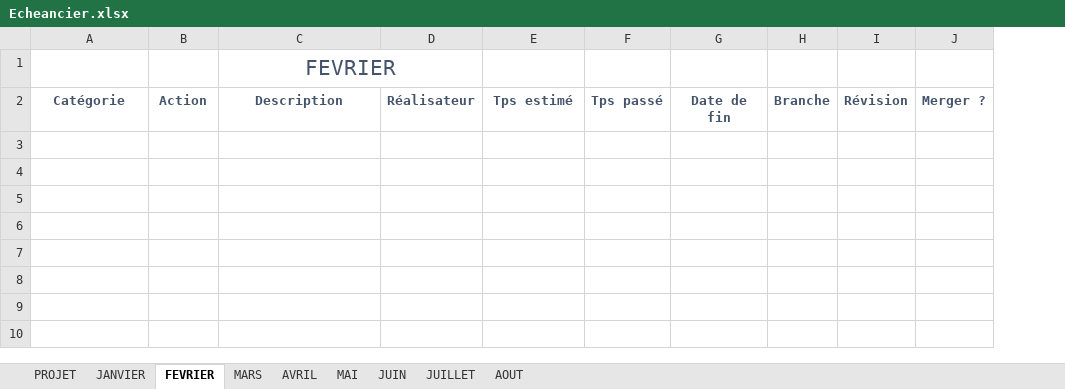
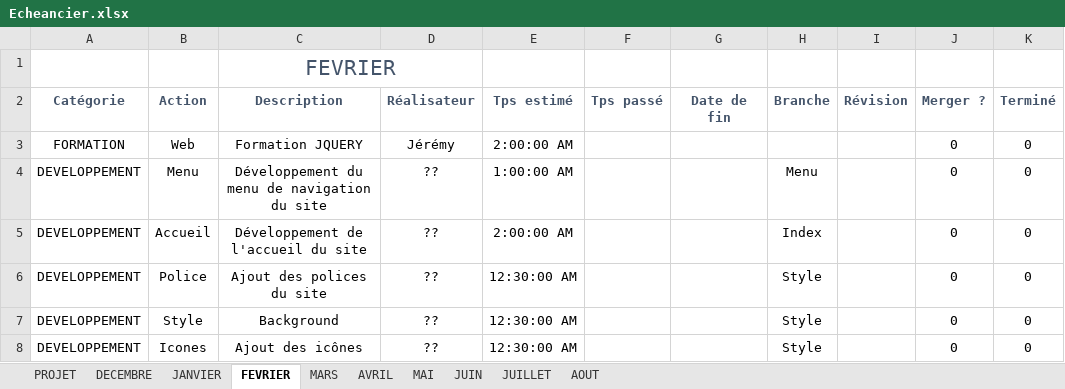
Before and after one commit to JFeremy/BBH_Website_2016_2017, an Excel workbook: Documentations/Echeancier.xlsx, sheet FEVRIER, drawn as a sheet; values as stored, in another font and other column widths than the file's, no borders; table styles not drawn; the diff names each change by its address in the sheet, - before the commit and + after, or states it on an @@ line.

```diff
--- a/Documentations/Echeancier.xlsx (sheet FEVRIER)
+++ b/Documentations/Echeancier.xlsx (sheet FEVRIER)
+sheet tab: DECEMBRE
+column K (Terminé), empty
+row 3: FORMATION | Web | Formation JQUERY | Jérémy | 2:00:00 AM |  |  |  |  | 0 | 0
+row 4: DEVELOPPEMENT | Menu | Développement du menu de navigation du site | ?? | 1:00:00 AM |  |  | Menu |  | 0 | 0
+row 5: DEVELOPPEMENT | Accueil | Développement de l'accueil du site | ?? | 2:00:00 AM |  |  | Index |  | 0 | 0
+row 6: DEVELOPPEMENT | Police | Ajout des polices du site | ?? | 12:30:00 AM |  |  | Style |  | 0 | 0
+row 7: DEVELOPPEMENT | Style | Background | ?? | 12:30:00 AM |  |  | Style |  | 0 | 0
+row 8: DEVELOPPEMENT | Icones | Ajout des icônes | ?? | 12:30:00 AM |  |  | Style |  | 0 | 0
```
Also changed, not shown: sheet JANVIER, sheet PROJET, sheet AVRIL, sheet MAI, sheet JUILLET, sheet AOUT, 2 more sheets, formulas that keep their value, 1 other file.
